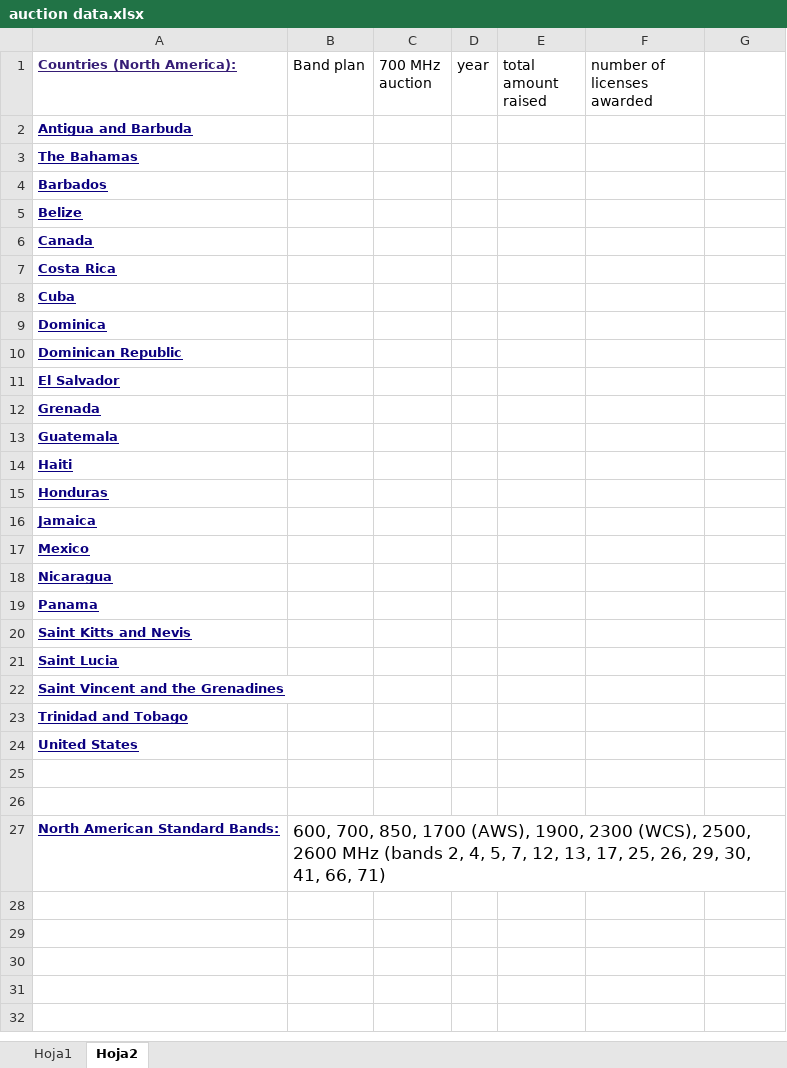
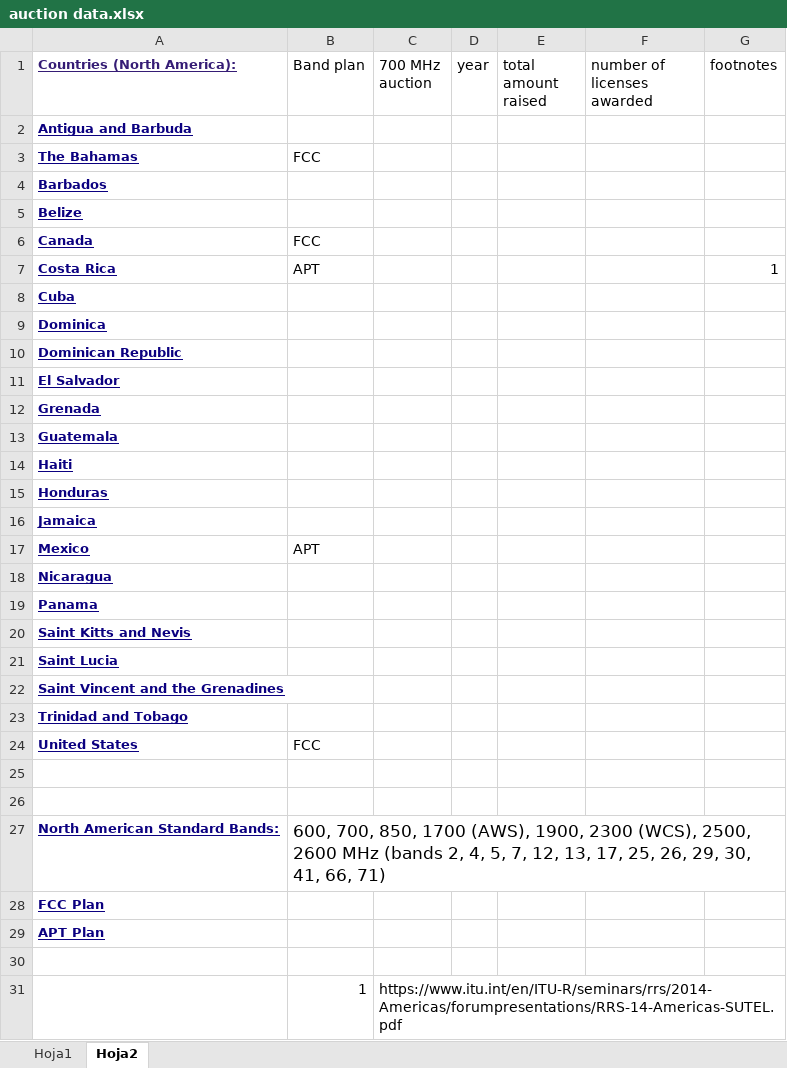
Before and after one commit to connor-b1/econometrics, an Excel workbook: auction data.xlsx, sheet Hoja2, drawn as a sheet; values as stored, in another font and other column widths than the file's, no borders; the diff names each change by its address in the sheet, - before the commit and + after, or states it on an @@ line.

Commit message:
update auction data

```diff
--- a/auction data.xlsx (sheet Hoja2)
+++ b/auction data.xlsx (sheet Hoja2)
-G1: (empty)
+G1: footnotes
-B3 (Band plan): (empty)
+B3 (Band plan): FCC
-B6 (Band plan): (empty)
+B6 (Band plan): FCC
-B7 (Band plan): (empty)
+B7 (Band plan): APT
-G7 (footnotes): (empty)
+G7 (footnotes): 1
-B17 (Band plan): (empty)
+B17 (Band plan): APT
-B24 (Band plan): (empty)
+B24 (Band plan): FCC
+row 28: FCC Plan
+row 29: APT Plan
+row 30: (empty)
+row 31:  | 1 | https://www.itu.int/en/ITU-R/seminars/rrs/2014-Americas/forumpresentations/RRS-14-Americas-SUTEL.pdf
```
